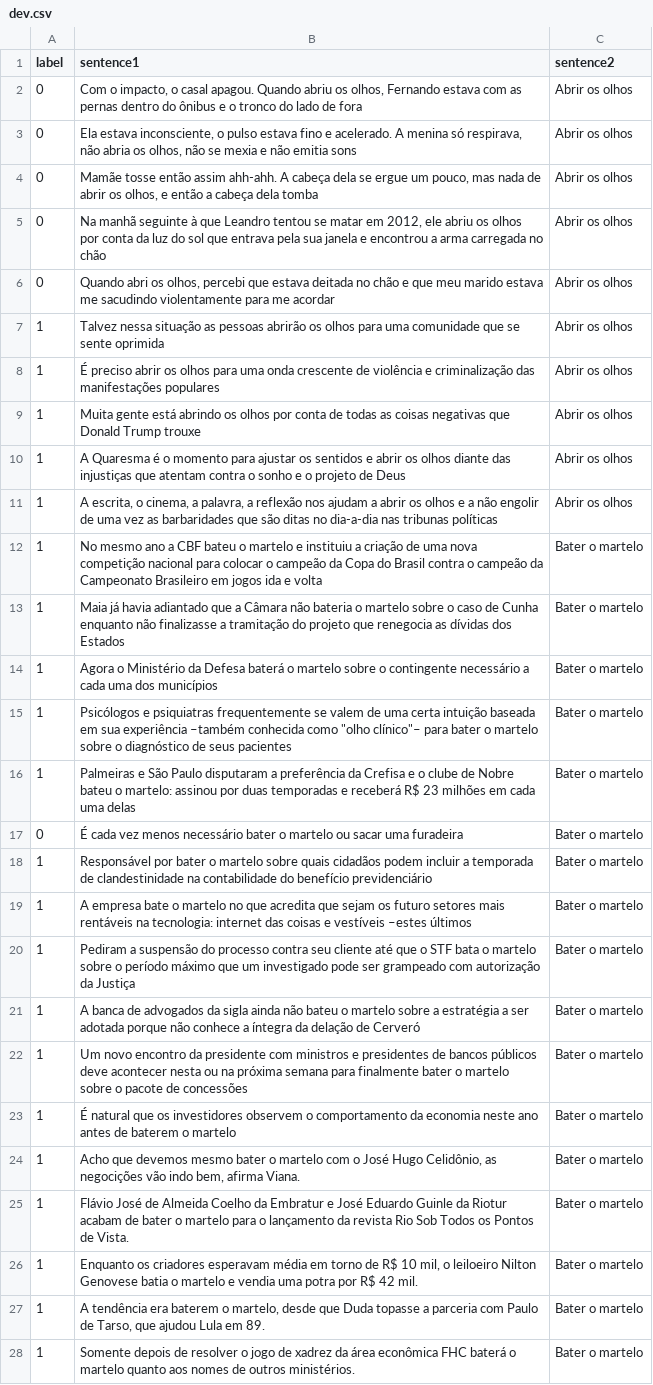
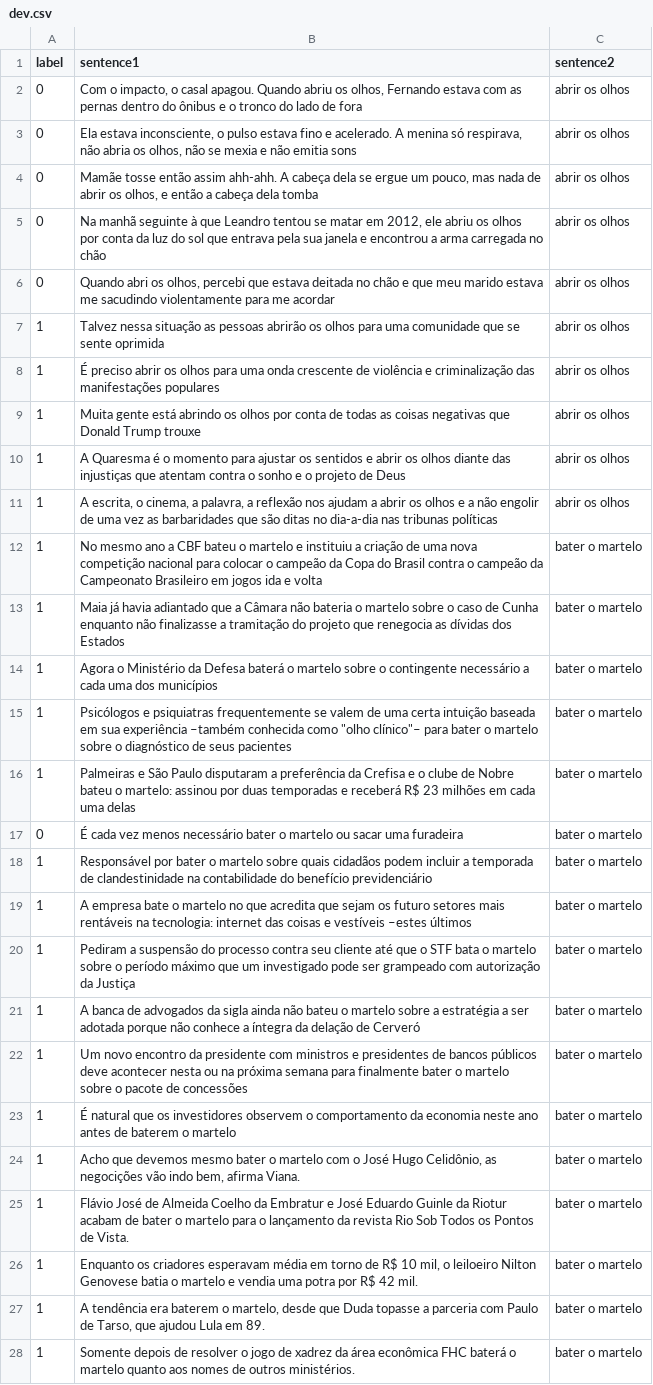
Before and after one commit to ProjetosPLN/ExpressoesMultipalavrasVerbais, a CSV file: dataset/dev.csv, drawn as a sheet; only a part is shown; the diff covers the shown part only; the diff names each change by its address in the sheet, - before the commit and + after, or states it on an @@ line.

Commit message:
fix: change sentences to lowercase

```diff
--- a/dataset/dev.csv
+++ b/dataset/dev.csv
-C2:C11 (sentence2): Abrir os olhos
+C2:C11 (sentence2): abrir os olhos
-C12:C28 (sentence2): Bater o martelo
+C12:C28 (sentence2): bater o martelo
```
Also changed, not shown: 121 edited cells elsewhere in this file, dataset/test.csv, dataset/train_few_shot.csv.
